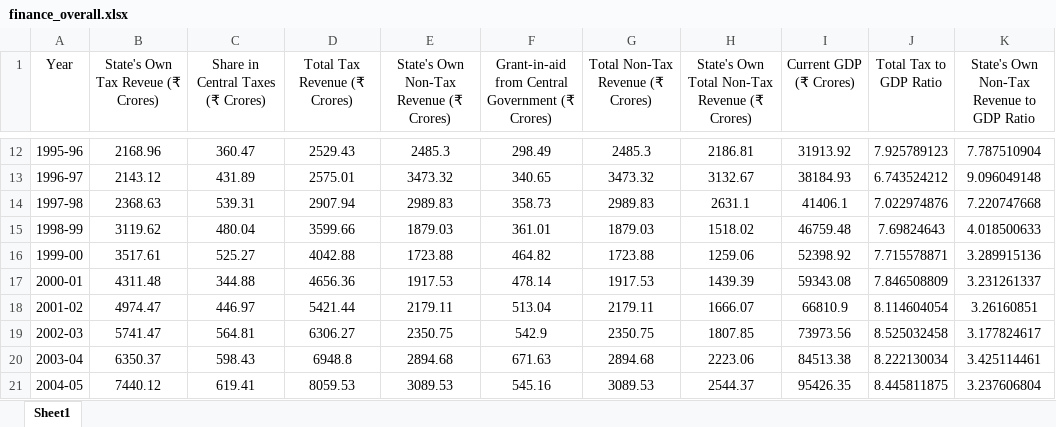
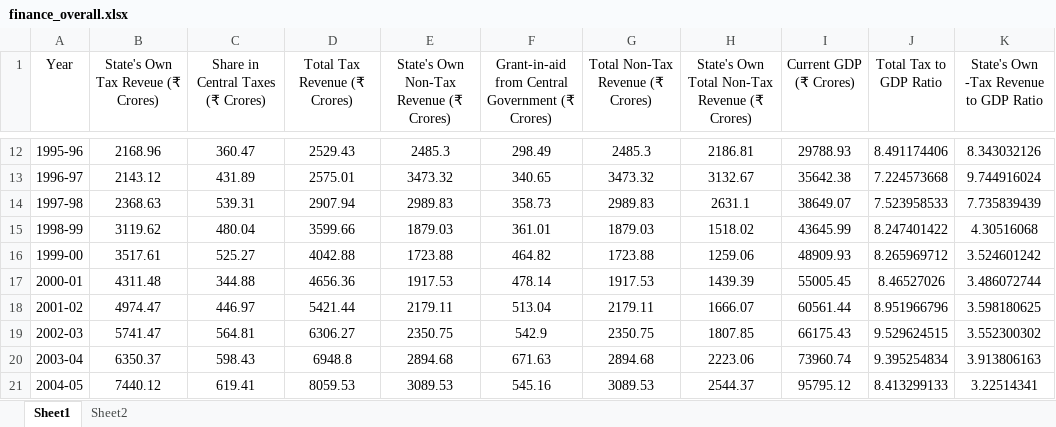
Before and after one commit to nxlr/econ-dashboard, an Excel workbook: app/datasets/finance/finance_overall.xlsx, sheet Sheet1, drawn as a sheet; only a part is shown, gaps mark what is left out; values as stored, in another font and other column widths than the file's, no borders; the diff covers the shown part only; the diff names each change by its address in the sheet, - before the commit and + after, or states it on an @@ line.

```diff
--- a/app/datasets/finance/finance_overall.xlsx (sheet Sheet1)
+++ b/app/datasets/finance/finance_overall.xlsx (sheet Sheet1)
+sheet tab: Sheet2
-K1: State's Own Non-Tax Revenue to GDP Ratio
+K1: State's Own -Tax Revenue to GDP Ratio
-I12 (Current GDP (₹ Crores)): 31913.92
+I12 (Current GDP (₹ Crores)): 29788.93
-J12 (Total Tax to GDP Ratio): 7.925789123
+J12 (Total Tax to GDP Ratio): 8.491174406
-K12: 7.787510904
+K12: 8.343032126
-I13 (Current GDP (₹ Crores)): 38184.93
+I13 (Current GDP (₹ Crores)): 35642.38
-J13 (Total Tax to GDP Ratio): 6.743524212
+J13 (Total Tax to GDP Ratio): 7.224573668
-K13: 9.096049148
+K13: 9.744916024
-I14 (Current GDP (₹ Crores)): 41406.1
+I14 (Current GDP (₹ Crores)): 38649.07
-J14 (Total Tax to GDP Ratio): 7.022974876
+J14 (Total Tax to GDP Ratio): 7.523958533
-K14: 7.220747668
+K14: 7.735839439
-I15 (Current GDP (₹ Crores)): 46759.48
+I15 (Current GDP (₹ Crores)): 43645.99
-J15 (Total Tax to GDP Ratio): 7.69824643
+J15 (Total Tax to GDP Ratio): 8.247401422
-K15: 4.018500633
+K15: 4.30516068
-I16 (Current GDP (₹ Crores)): 52398.92
+I16 (Current GDP (₹ Crores)): 48909.93
-J16 (Total Tax to GDP Ratio): 7.715578871
+J16 (Total Tax to GDP Ratio): 8.265969712
-K16: 3.289915136
+K16: 3.524601242
-I17 (Current GDP (₹ Crores)): 59343.08
+I17 (Current GDP (₹ Crores)): 55005.45
-J17 (Total Tax to GDP Ratio): 7.846508809
+J17 (Total Tax to GDP Ratio): 8.46527026
-K17: 3.231261337
+K17: 3.486072744
-I18 (Current GDP (₹ Crores)): 66810.9
+I18 (Current GDP (₹ Crores)): 60561.44
-J18 (Total Tax to GDP Ratio): 8.114604054
+J18 (Total Tax to GDP Ratio): 8.951966796
-K18: 3.26160851
+K18: 3.598180625
-I19 (Current GDP (₹ Crores)): 73973.56
+I19 (Current GDP (₹ Crores)): 66175.43
-J19 (Total Tax to GDP Ratio): 8.525032458
+J19 (Total Tax to GDP Ratio): 9.529624515
-K19: 3.177824617
+K19: 3.552300302
-I20 (Current GDP (₹ Crores)): 84513.38
+I20 (Current GDP (₹ Crores)): 73960.74
-J20 (Total Tax to GDP Ratio): 8.222130034
+J20 (Total Tax to GDP Ratio): 9.395254834
-K20: 3.425114461
+K20: 3.913806163
-I21 (Current GDP (₹ Crores)): 95426.35
+I21 (Current GDP (₹ Crores)): 95795.12
-J21 (Total Tax to GDP Ratio): 8.445811875
+J21 (Total Tax to GDP Ratio): 8.413299133
-K21: 3.237606804
+K21: 3.22514341
```
Also changed, not shown: 68 edited cells elsewhere in this sheet, 5 other files.
